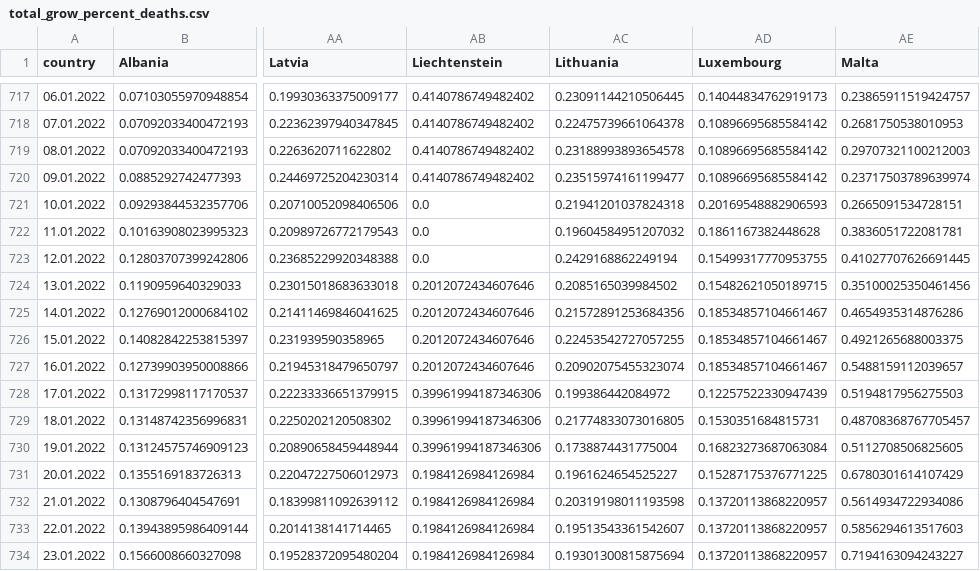
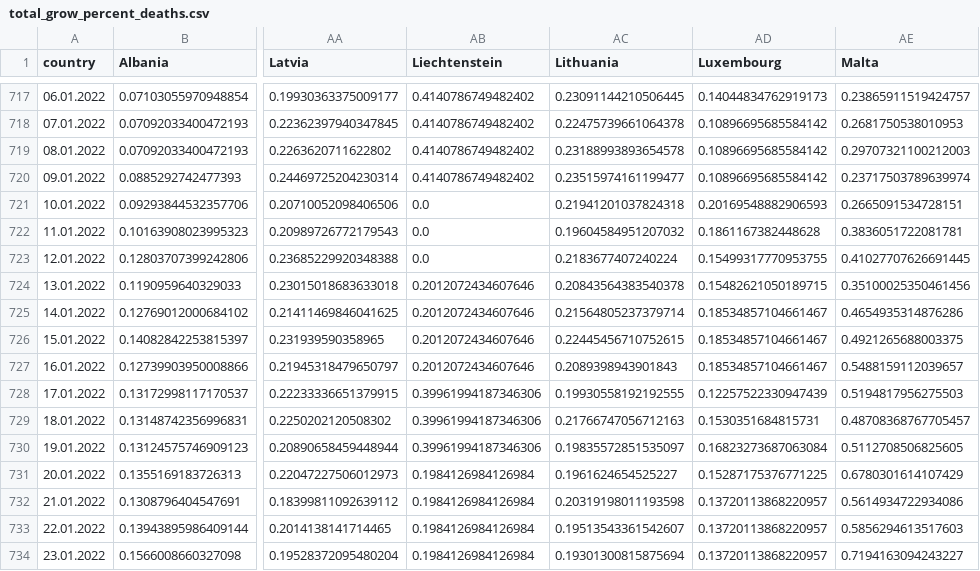
Before and after one commit to ctc/COVID-19-europe, a CSV file: total_grow_percent_deaths.csv, drawn as a sheet; only a part is shown, gaps mark what is left out; the diff names each change by its address in the sheet, - before the commit and + after, or states it on an @@ line.

```diff
--- a/total_grow_percent_deaths.csv
+++ b/total_grow_percent_deaths.csv
-AC723 (Lithuania): 0.2429168862249194
+AC723 (Lithuania): 0.2183677407240224
-AC724 (Lithuania): 0.2085165039984502
+AC724 (Lithuania): 0.20843564383540378
-AC725 (Lithuania): 0.21572891253684356
+AC725 (Lithuania): 0.21564805237379714
-AC726 (Lithuania): 0.22453542727057255
+AC726 (Lithuania): 0.22445456710752615
-AC727 (Lithuania): 0.20902075455323074
+AC727 (Lithuania): 0.2089398943901843
-AC728 (Lithuania): 0.199386442084972
+AC728 (Lithuania): 0.19930558192192555
-AC729 (Lithuania): 0.21774833073016805
+AC729 (Lithuania): 0.21766747056712163
-AC730 (Lithuania): 0.1738874431775004
+AC730 (Lithuania): 0.19835572851535097
```
Also changed, not shown: by_population_confirmed.csv, by_population_deaths.csv, 5 other files.
